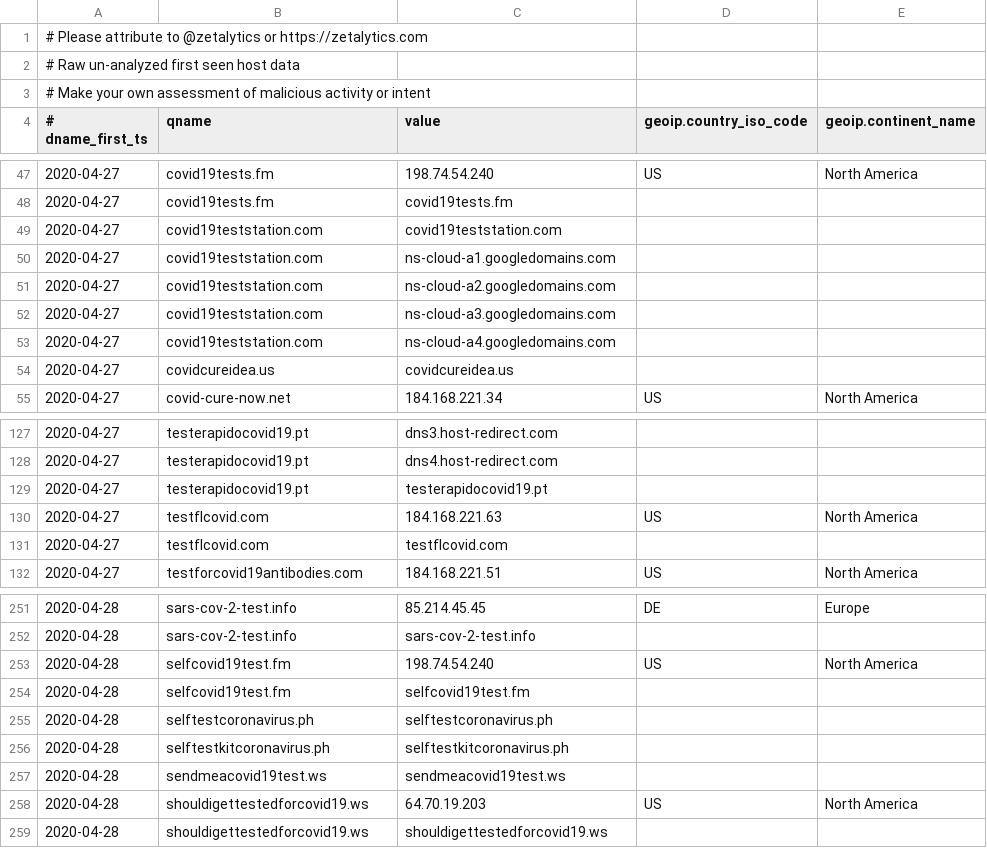
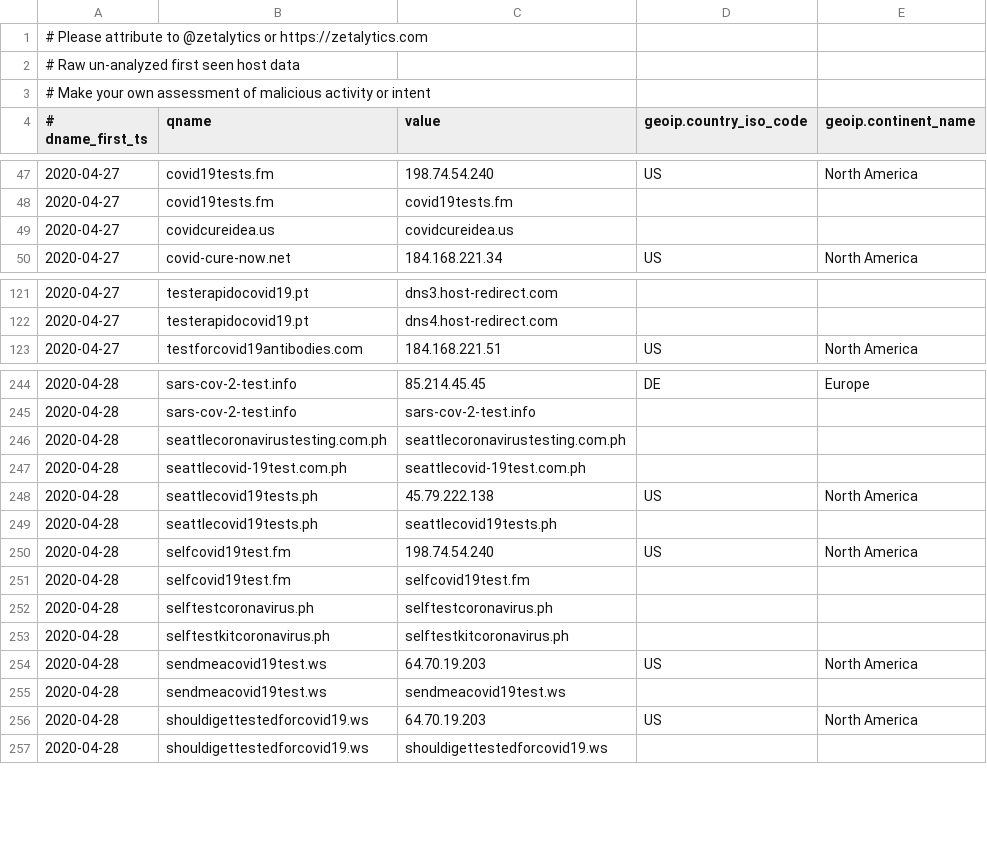
Before and after one commit to COVID-19-CTI-LEAGUE/PUBLIC_RELEASE, a CSV file: UNVETTED-zetalytics-domain-names.csv, drawn as a sheet; only a part is shown, gaps mark what is left out; removed rows and columns are numbered as before the commit, all else as after; the diff covers the shown part only; the diff names each change by its address in the sheet, - before the commit and + after, or states it on an @@ line.

```diff
--- a/UNVETTED-zetalytics-domain-names.csv
+++ b/UNVETTED-zetalytics-domain-names.csv
-row 49: 2020-04-27 | covid19teststation.com | covid19teststation.com
-row 50: 2020-04-27 | covid19teststation.com | ns-cloud-a1.googledomains.com
-row 51: 2020-04-27 | covid19teststation.com | ns-cloud-a2.googledomains.com
-row 52: 2020-04-27 | covid19teststation.com | ns-cloud-a3.googledomains.com
-row 53: 2020-04-27 | covid19teststation.com | ns-cloud-a4.googledomains.com
-row 129: 2020-04-27 | testerapidocovid19.pt | testerapidocovid19.pt
-row 130: 2020-04-27 | testflcovid.com | 184.168.221.63 | US | North America
-row 131: 2020-04-27 | testflcovid.com | testflcovid.com
+row 246: 2020-04-28 | seattlecoronavirustesting.com.ph | seattlecoronavirustesting.com.ph
+row 247: 2020-04-28 | seattlecovid-19test.com.ph | seattlecovid-19test.com.ph
+row 248: 2020-04-28 | seattlecovid19tests.ph | 45.79.222.138 | US | North America
+row 249: 2020-04-28 | seattlecovid19tests.ph | seattlecovid19tests.ph
+row 254: 2020-04-28 | sendmeacovid19test.ws | 64.70.19.203 | US | North America
```
Also changed, not shown: 5 added rows and 2 removed rows elsewhere in this file, 1 other file.
